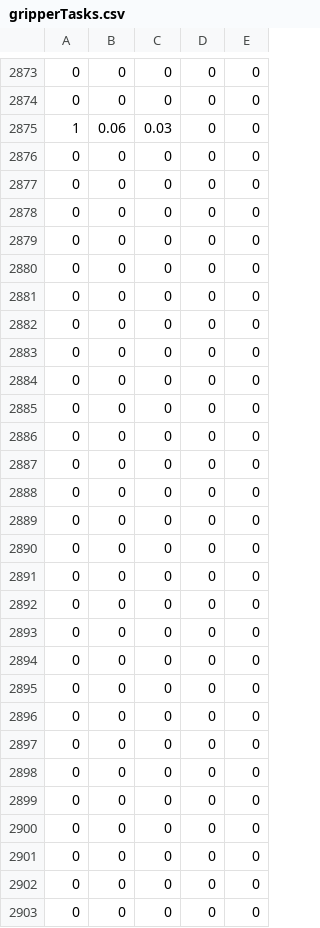
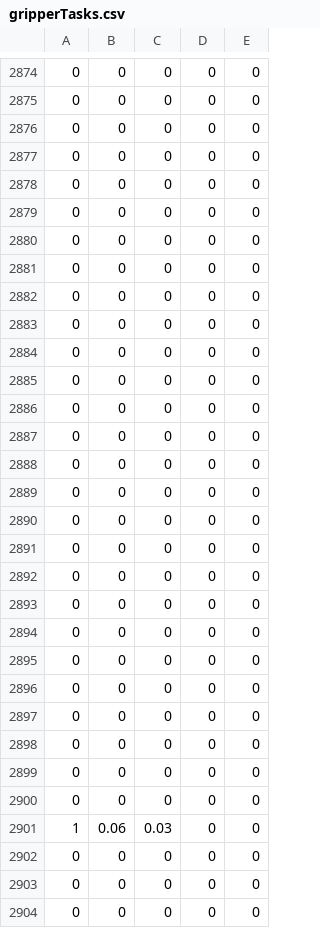
Before and after one commit to hushrilab/franka_ros, a CSV file: franka_example_controllers/MATLAB_Trajectories/ArmSwing/gripperTasks.csv, drawn as a sheet; only a part is shown, gaps mark what is left out; the shorter side is filled out with more unchanged rows; the diff names each change by its address in the sheet, - before the commit and + after, or states it on an @@ line.

```diff
--- a/franka_example_controllers/MATLAB_Trajectories/ArmSwing/gripperTasks.csv
+++ b/franka_example_controllers/MATLAB_Trajectories/ArmSwing/gripperTasks.csv
+row 2876: 0 | 0 | 0 | 0 | 0
+row 2877: 0 | 0 | 0 | 0 | 0
+row 2878: 0 | 0 | 0 | 0 | 0
+row 2879: 0 | 0 | 0 | 0 | 0
+row 2880: 0 | 0 | 0 | 0 | 0
+row 2881: 0 | 0 | 0 | 0 | 0
+row 2882: 0 | 0 | 0 | 0 | 0
+row 2883: 0 | 0 | 0 | 0 | 0
+row 2884: 0 | 0 | 0 | 0 | 0
+row 2885: 0 | 0 | 0 | 0 | 0
+row 2886: 0 | 0 | 0 | 0 | 0
+row 2887: 0 | 0 | 0 | 0 | 0
+row 2888: 0 | 0 | 0 | 0 | 0
+row 2889: 0 | 0 | 0 | 0 | 0
+row 2890: 0 | 0 | 0 | 0 | 0
+row 2891: 0 | 0 | 0 | 0 | 0
+row 2892: 0 | 0 | 0 | 0 | 0
+row 2893: 0 | 0 | 0 | 0 | 0
+row 2894: 0 | 0 | 0 | 0 | 0
+row 2895: 0 | 0 | 0 | 0 | 0
+row 2896: 0 | 0 | 0 | 0 | 0
+row 2897: 0 | 0 | 0 | 0 | 0
+row 2898: 0 | 0 | 0 | 0 | 0
+row 2899: 0 | 0 | 0 | 0 | 0
+row 2900: 0 | 0 | 0 | 0 | 0
@@ row 2876 moved to row 250: 0 @@
```
Also changed, not shown: franka_example_controllers/MATLAB_Trajectories/ArmSwing/K_p.csv, franka_example_controllers/MATLAB_Trajectories/ArmSwing/ddx.csv, 12 other files.
